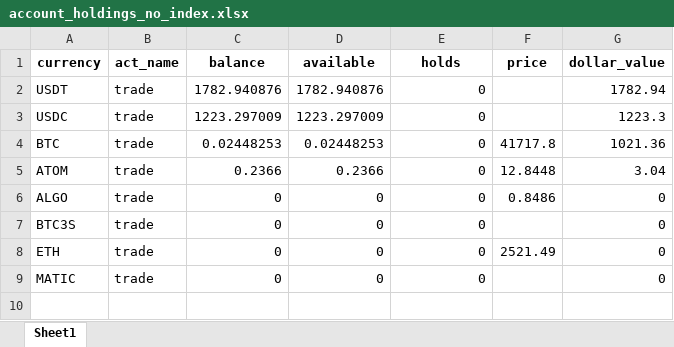
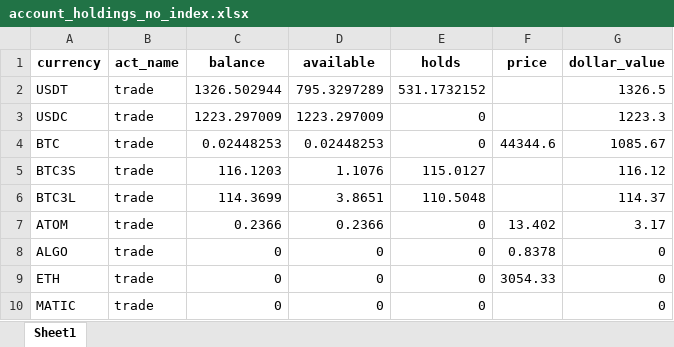
Before and after one commit to lukewbecker/algo-trading-training, an Excel workbook: account_holdings_no_index.xlsx, sheet Sheet1, drawn as a sheet; values as stored, in another font and other column widths than the file's, no borders; removed rows and columns are numbered as before the commit, all else as after; the diff names each change by its address in the sheet, - before the commit and + after, or states it on an @@ line.

```diff
--- a/account_holdings_no_index.xlsx (sheet Sheet1)
+++ b/account_holdings_no_index.xlsx (sheet Sheet1)
-C2 (balance): 1782.940876
+C2 (balance): 1326.502944
-D2 (available): 1782.940876
+D2 (available): 795.3297289
-E2 (holds): 0
+E2 (holds): 531.1732152
-G2 (dollar_value): 1782.94
+G2 (dollar_value): 1326.5
-F4 (price): 41717.8
+F4 (price): 44344.6
-G4 (dollar_value): 1021.36
+G4 (dollar_value): 1085.67
+row 5: BTC3S | trade | 116.1203 | 1.1076 | 115.0127 |  | 116.12
+row 6: BTC3L | trade | 114.3699 | 3.8651 | 110.5048 |  | 114.37
-F7 (price): 12.8448
+F7 (price): 13.402
-G7 (dollar_value): 3.04
+G7 (dollar_value): 3.17
-F8 (price): 0.8486
+F8 (price): 0.8378
-row 7: BTC3S | trade | 0 | 0 | 0 |  | 0
-F9 (price): 2521.49
+F9 (price): 3054.33
```
Also changed, not shown: account_holdings_index.xlsx, 3 other files.
